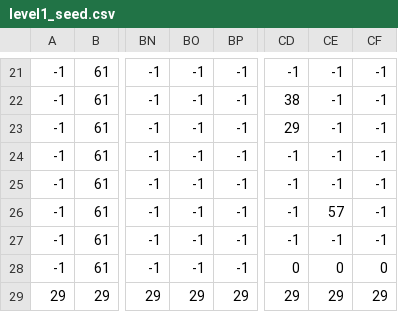
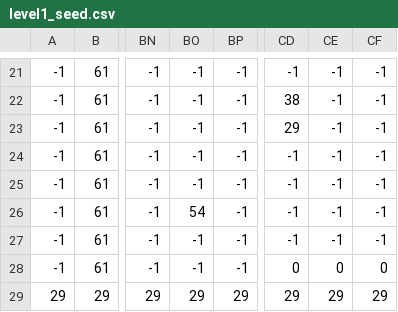
Before and after one commit to KKTQawa/Lost_Stars, a CSV file: main/mapseed/level1_seed.csv, drawn as a sheet; only a part is shown, gaps mark what is left out; the diff names each change by its address in the sheet, - before the commit and + after, or states it on an @@ line.

```diff
--- a/main/mapseed/level1_seed.csv
+++ b/main/mapseed/level1_seed.csv
-BO26: -1
+BO26: 54
-CE26: 57
+CE26: -1
```
Also changed, not shown: main/mapseed/level3_seed.csv, main/mapseed/level4_seed.csv, 29 other files.
